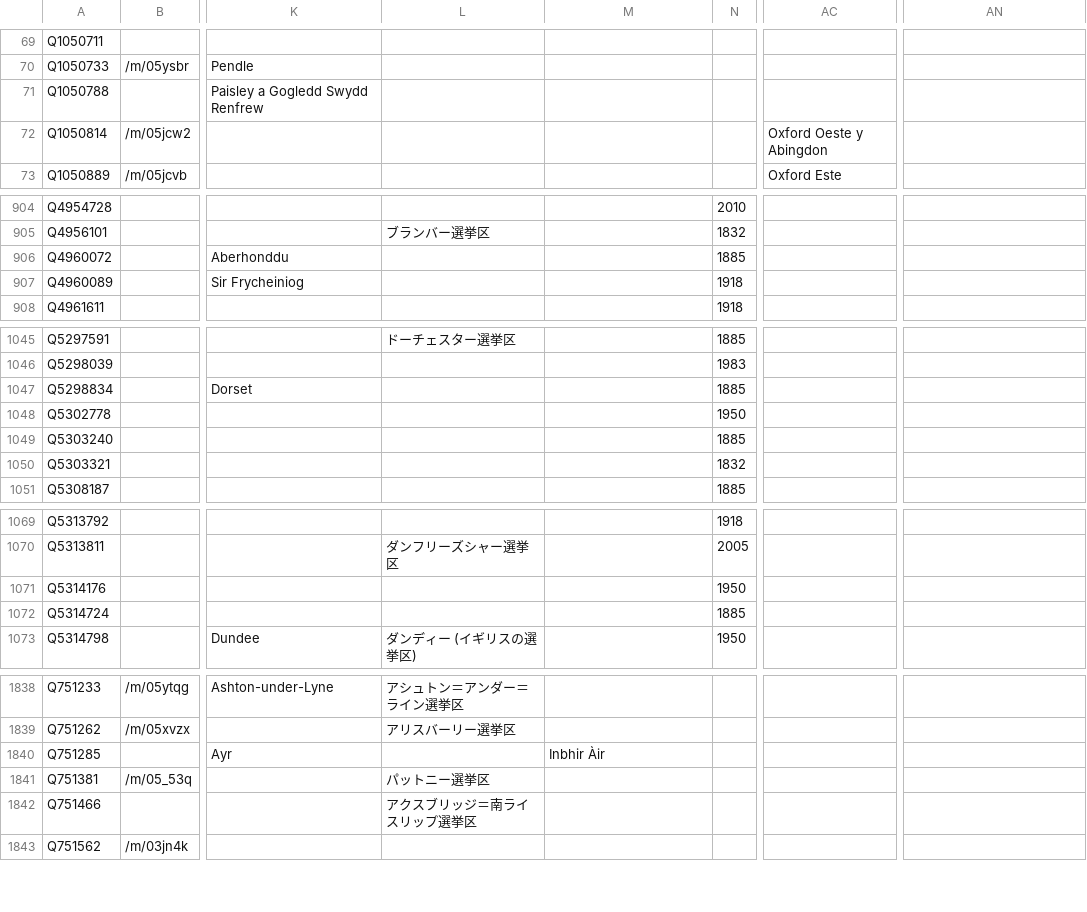
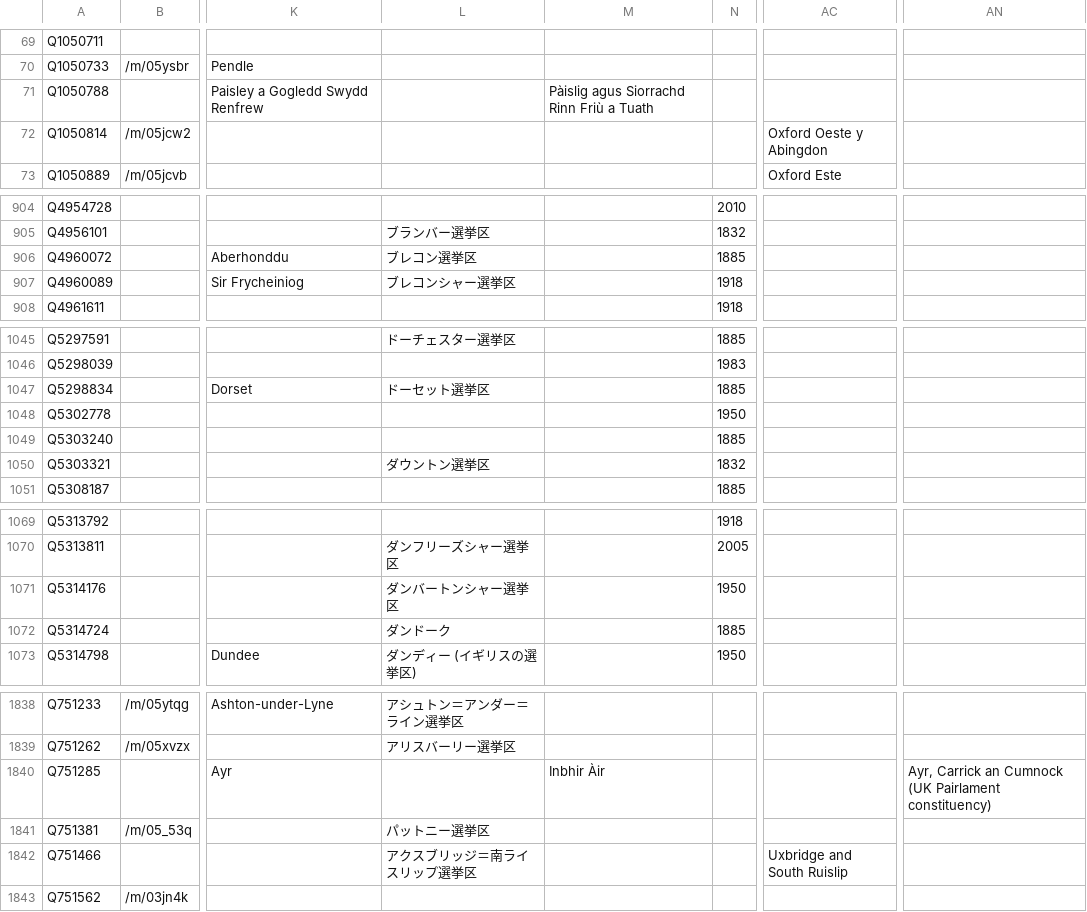
Before and after one commit to loudspeek/representa, a CSV file: data/UK/Commons/sources/morph/areas.csv, drawn as a sheet; only a part is shown, gaps mark what is left out; the diff covers the shown part only; the diff names each change by its address in the sheet, - before the commit and + after, or states it on an @@ line.

```diff
--- a/data/UK/Commons/sources/morph/areas.csv
+++ b/data/UK/Commons/sources/morph/areas.csv
-M71: (empty)
+M71: Pàislig agus Siorrachd Rinn Friù a Tuath
-L906: (empty)
+L906: ブレコン選挙区
-L907: (empty)
+L907: ブレコンシャー選挙区
-L1047: (empty)
+L1047: ドーセット選挙区
-L1050: (empty)
+L1050: ダウントン選挙区
-L1071: (empty)
+L1071: ダンバートンシャー選挙区
-L1072: (empty)
+L1072: ダンドーク
-AN1840: (empty)
+AN1840: Ayr, Carrick an Cumnock (UK Pairlament constituency)
-AC1842: (empty)
+AC1842: Uxbridge and South Ruislip
```
Also changed, not shown: 41 edited cells elsewhere in this file, data/UK/Commons/names.csv, data/UK/Commons/term-53.csv, 13 other files.
